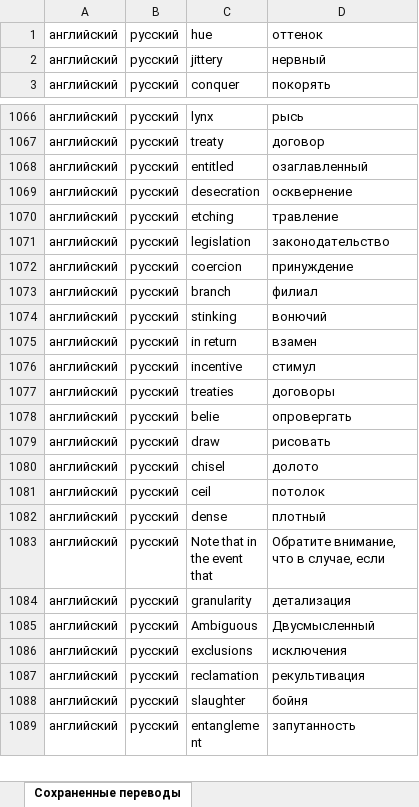
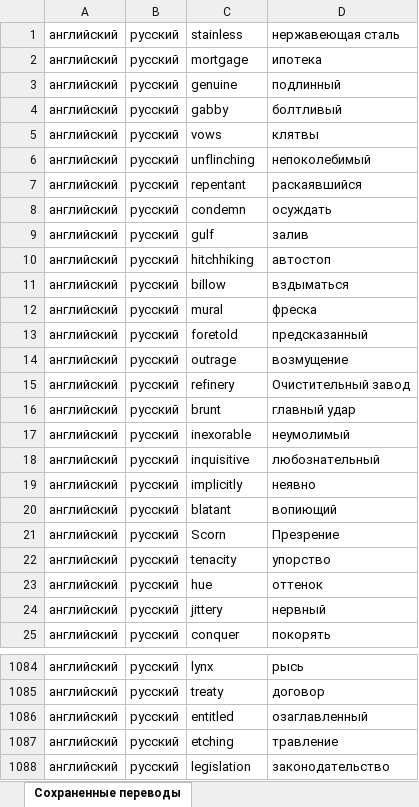
Before and after one commit to we1rdTycoon/RepeatEnglishWords, an Excel workbook: words.xlsx, sheet Сохраненные переводы, drawn as a sheet; only a part is shown, gaps mark what is left out; the shorter side is filled out with more unchanged rows; values as stored, in another font and other column widths than the file's, no borders; charts and pictures not drawn; removed rows and columns are numbered as before the commit, all else as after; the diff covers the shown part only; the diff names each change by its address in the sheet, - before the commit and + after, or states it on an @@ line.

Commit message:
Add files via upload

```diff
--- a/words.xlsx (sheet Сохраненные переводы)
+++ b/words.xlsx (sheet Сохраненные переводы)
+row 1: английский | русский | stainless | нержавеющая сталь
@@ row 1028 moved to row 2: английский @@
@@ row 40 moved to row 3: английский @@
@@ row 1180 moved to row 4: английский @@
+row 5: английский | русский | vows | клятвы
+row 6: английский | русский | unflinching | непоколебимый
+row 7: английский | русский | repentant | раскаявшийся
+row 8: английский | русский | condemn | осуждать
+row 9: английский | русский | gulf | залив
+row 10: английский | русский | hitchhiking | автостоп
+row 11: английский | русский | billow | вздыматься
+row 12: английский | русский | mural | фреска
+row 13: английский | русский | foretold | предсказанный
@@ row 388 moved to row 14: английский @@
+row 15: английский | русский | refinery | Очистительный завод
+row 16: английский | русский | brunt | главный удар
@@ row 2138 moved to row 17: английский @@
@@ row 1397 moved to row 18: английский @@
@@ row 1947 moved to row 19: английский @@
@@ row 450 moved to row 20: английский @@
+row 21: английский | русский | Scorn | Презрение
+row 22: английский | русский | tenacity | упорство
-row 1069: английский | русский | desecration | осквернение
```
Also changed, not shown: 1 moved row elsewhere in this sheet.
